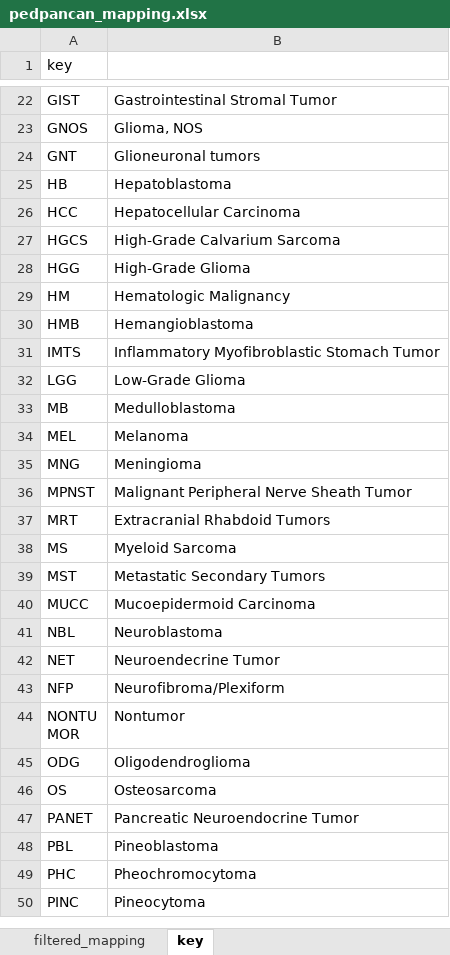
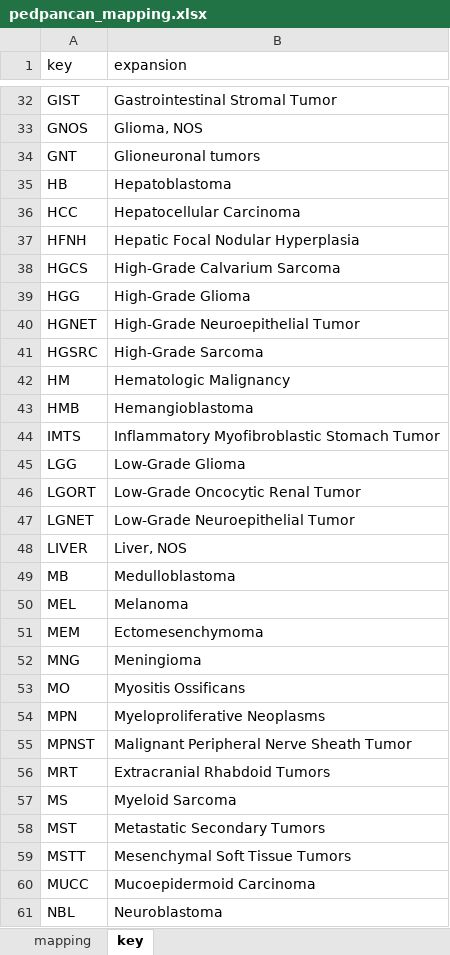
Before and after one commit to auberginekenobi/pedpancan_ecdna, an Excel workbook: data/source/pedpancan_mapping.xlsx, sheet key, drawn as a sheet; only a part is shown, gaps mark what is left out; the shorter side is filled out with more unchanged rows; values as stored, in another font and other column widths than the file's, no borders; conditional formats not drawn; the diff covers the shown part only; the diff names each change by its address in the sheet, - before the commit and + after, or states it on an @@ line.

```diff
--- a/data/source/pedpancan_mapping.xlsx (sheet key)
+++ b/data/source/pedpancan_mapping.xlsx (sheet key)
-sheet tab: filtered_mapping
+sheet tab: mapping
-B1: (empty)
+B1: expansion
+row 37: HFNH | Hepatic Focal Nodular Hyperplasia
+row 40: HGNET | High-Grade Neuroepithelial Tumor
+row 41: HGSRC | High-Grade Sarcoma
+row 46: LGORT | Low-Grade Oncocytic Renal Tumor
+row 47: LGNET | Low-Grade Neuroepithelial Tumor
+row 48: LIVER | Liver, NOS
+row 51: MEM | Ectomesenchymoma
+row 53: MO | Myositis Ossificans
+row 54: MPN | Myeloproliferative Neoplasms
@@ row 19 moved to row 59: MSTT @@
```
Also changed, not shown: 29 added rows and 2 moved rows elsewhere in this sheet, sheet mapping, 4 other files.
